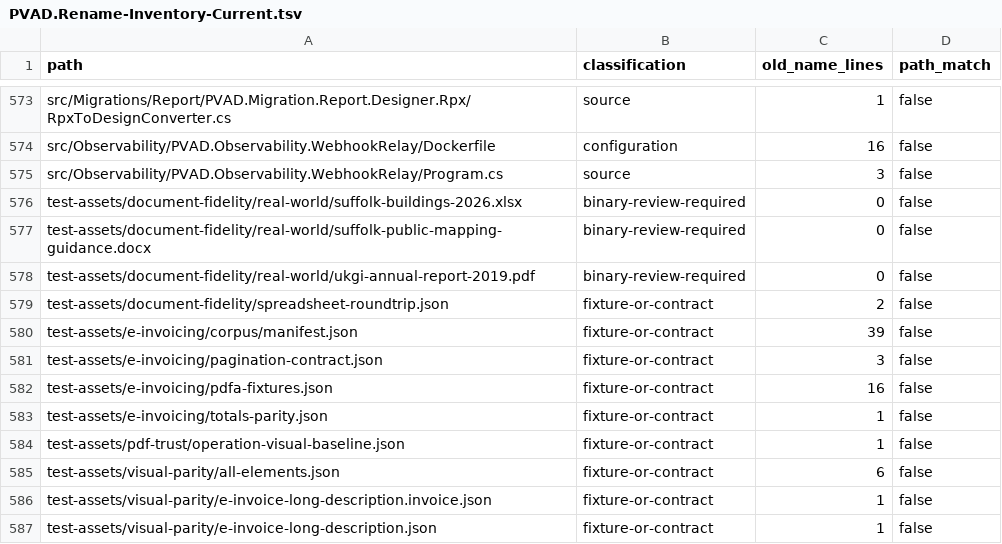
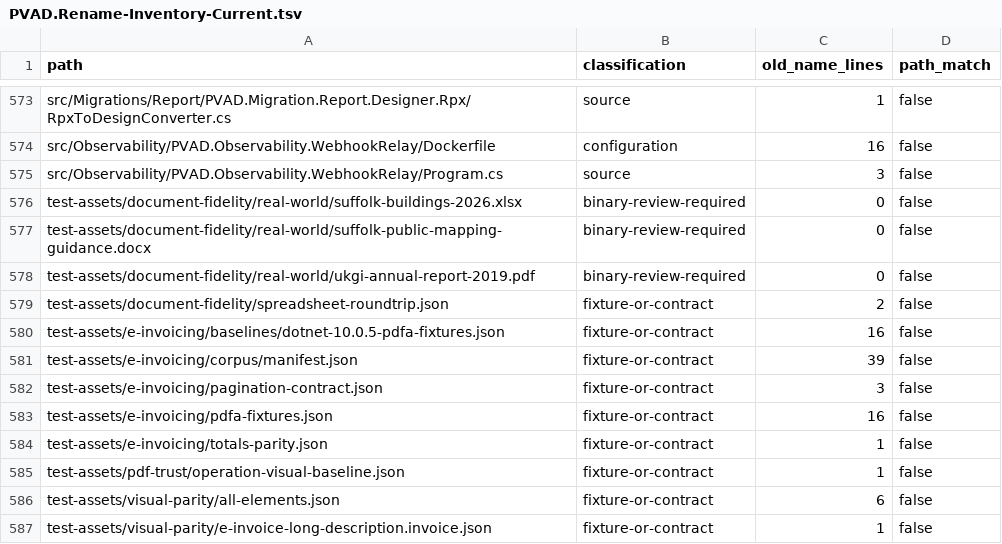
Before and after one commit to silentdevcore/Canvas, a TSV file: checklists/PVAD.Rename-Inventory-Current.tsv, drawn as a sheet; only a part is shown, gaps mark what is left out; the shorter side is filled out with more unchanged rows; the diff names each change by its address in the sheet, - before the commit and + after, or states it on an @@ line.

Commit message:
Validate patched-runtime project and PDF fixture baselines

```diff
--- a/checklists/PVAD.Rename-Inventory-Current.tsv
+++ b/checklists/PVAD.Rename-Inventory-Current.tsv
+row 580: test-assets/e-invoicing/baselines/dotnet-10.0.5-pdfa-fixtures.json | fixture-or-contract | 16 | false
```
Also changed, not shown: 12 other files.
